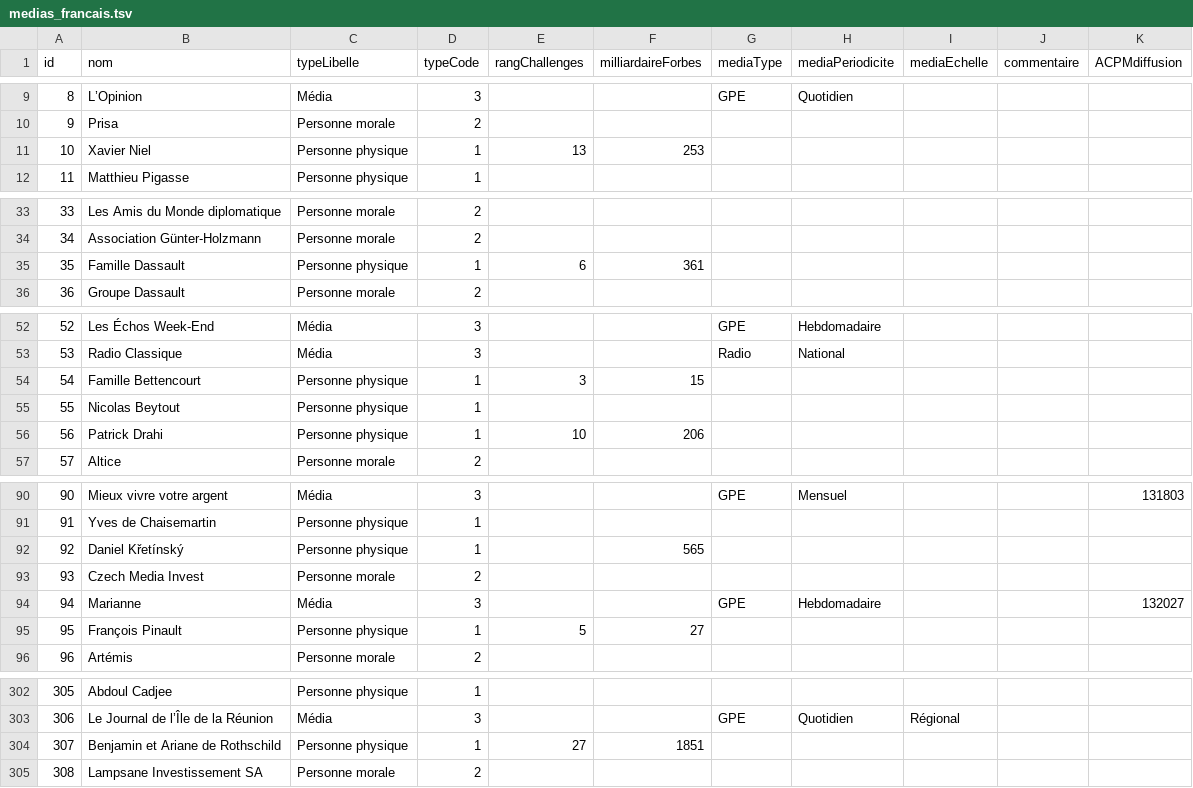
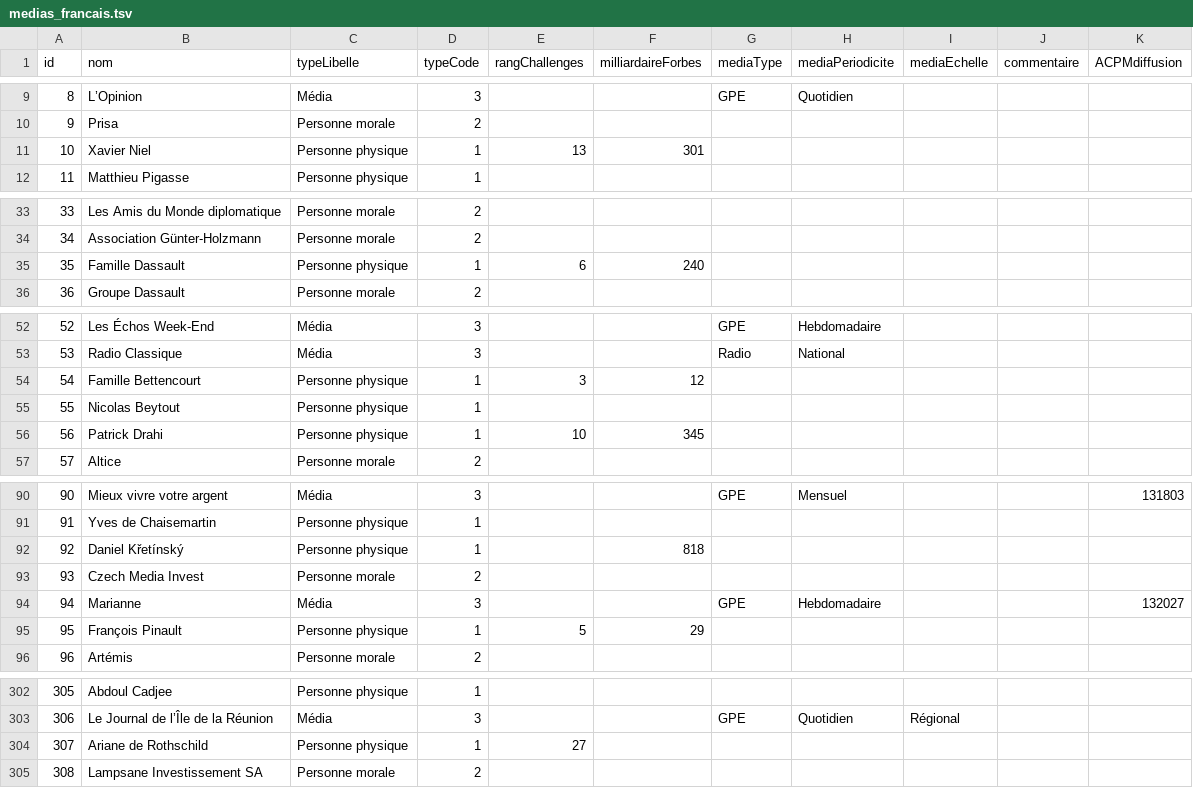
Before and after one commit to mdiplo/Medias_francais, a TSV file: medias_francais.tsv, drawn as a sheet; only a part is shown, gaps mark what is left out; the diff covers the shown part only.

Commit message:
Update medias_francais.tsv
Màj classement international Forbes au 30/11/2021 à partir du classement Real time billionaires de Forbes (https://www.forbes.com/real-time-billionaires/#404031493d78)
- Benjamin de Rothschild

```diff
--- a/medias_francais.tsv
+++ b/medias_francais.tsv
@@ -10,3 +10,3 @@ id	nom	typeLibelle	typeCode	rangChallenges	milliardaireForbes	mediaType	mediaPer
 9	Prisa	Personne morale	2							
-10	Xavier Niel	Personne physique	1	13	253					
+10	Xavier Niel	Personne physique	1	13	301					
 11	Matthieu Pigasse	Personne physique	1							
@@ -34,3 +34,3 @@ id	nom	typeLibelle	typeCode	rangChallenges	milliardaireForbes	mediaType	mediaPer
 34	Association Günter-Holzmann	Personne morale	2							
-35	Famille Dassault	Personne physique	1	6	361					
+35	Famille Dassault	Personne physique	1	6	240					
 36	Groupe Dassault	Personne morale	2							
@@ -53,5 +53,5 @@ id	nom	typeLibelle	typeCode	rangChallenges	milliardaireForbes	mediaType	mediaPer
 53	Radio Classique	Média	3			Radio	National			
-54	Famille Bettencourt	Personne physique	1	3	15					
+54	Famille Bettencourt	Personne physique	1	3	12					
 55	Nicolas Beytout	Personne physique	1							
-56	Patrick Drahi	Personne physique	1	10	206					
+56	Patrick Drahi	Personne physique	1	10	345					
 57	Altice	Personne morale	2							
@@ -91,6 +91,6 @@ id	nom	typeLibelle	typeCode	rangChallenges	milliardaireForbes	mediaType	mediaPer
 91	Yves de Chaisemartin	Personne physique	1							
-92	Daniel Křetínský	Personne physique	1		565					
+92	Daniel Křetínský	Personne physique	1		818					
 93	Czech Media Invest	Personne morale	2							
 94	Marianne	Média	3			GPE	Hebdomadaire			132027
-95	François Pinault	Personne physique	1	5	27					
+95	François Pinault	Personne physique	1	5	29					
 96	Artémis	Personne morale	2							
@@ -303,3 +303,3 @@ id	nom	typeLibelle	typeCode	rangChallenges	milliardaireForbes	mediaType	mediaPer
 306	Le Journal de l’Île de la Réunion	Média	3			GPE	Quotidien	Régional		
-307	Benjamin et Ariane de Rothschild	Personne physique	1	27	1851					
+307	Ariane de Rothschild	Personne physique	1	27						
 308	Lampsane Investissement SA	Personne morale	2							
```
Also changed, not shown: 3 edited cells elsewhere in this file.
